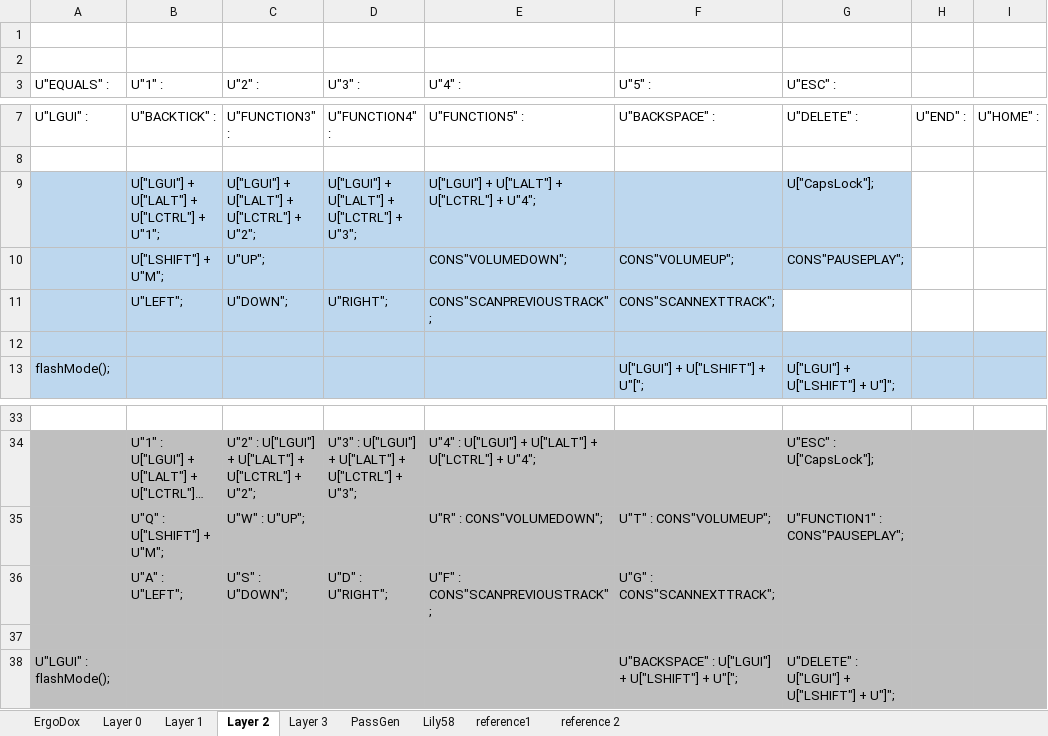
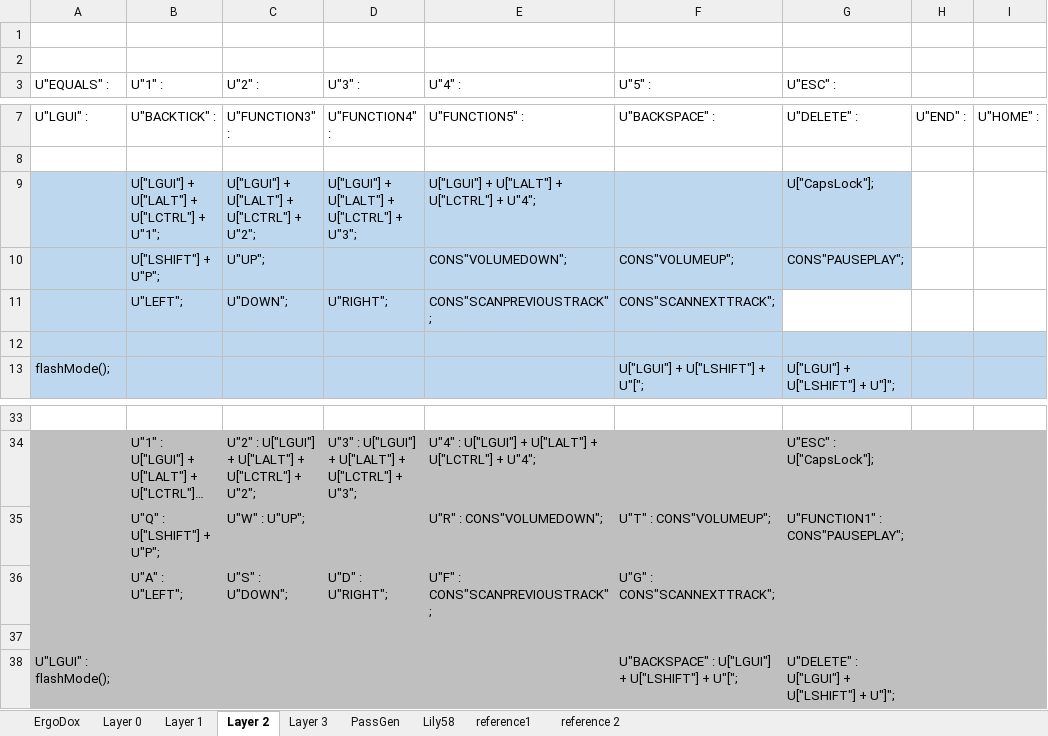
Before and after one commit to AndyBette/infinity-ergodox-firmware, an Excel workbook: kiibohd/KeymapGen.xlsx, sheet Layer 2, drawn as a sheet; only a part is shown, gaps mark what is left out; long unchanged cells end in …; values as stored, in another font and other column widths than the file's, no borders; the diff names each change by its address in the sheet, - before the commit and + after, or states it on an @@ line.

```diff
--- a/kiibohd/KeymapGen.xlsx (sheet Layer 2)
+++ b/kiibohd/KeymapGen.xlsx (sheet Layer 2)
-B10 (U"1" :): U["LSHIFT"] + U"M";
+B10 (U"1" :): U["LSHIFT"] + U"P";
-B35 (U"1" :): U"Q" : U["LSHIFT"] + U"M";
+B35 (U"1" :): U"Q" : U["LSHIFT"] + U"P";
```
Also changed, not shown: sheet PassGen, sheet ErgoDox, formulas that keep their value, 1 other file.
